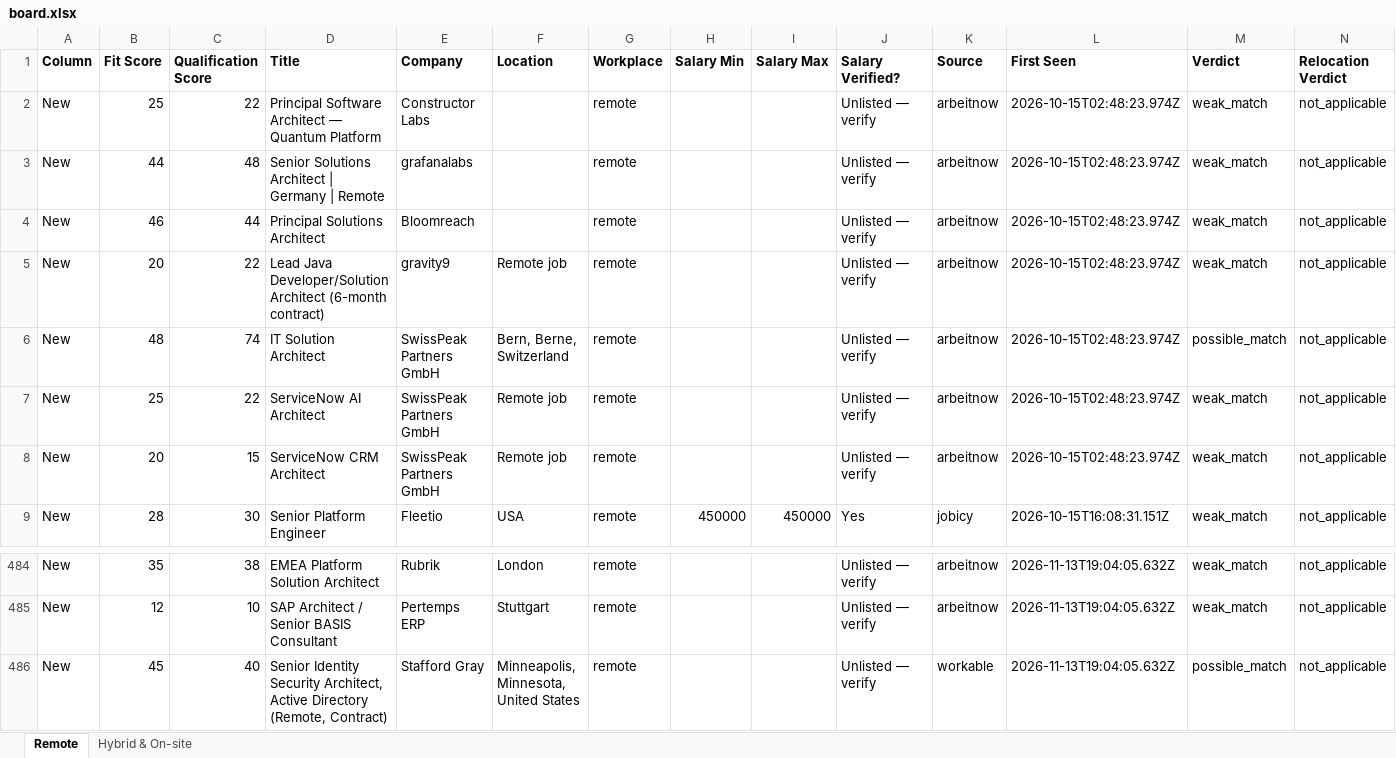
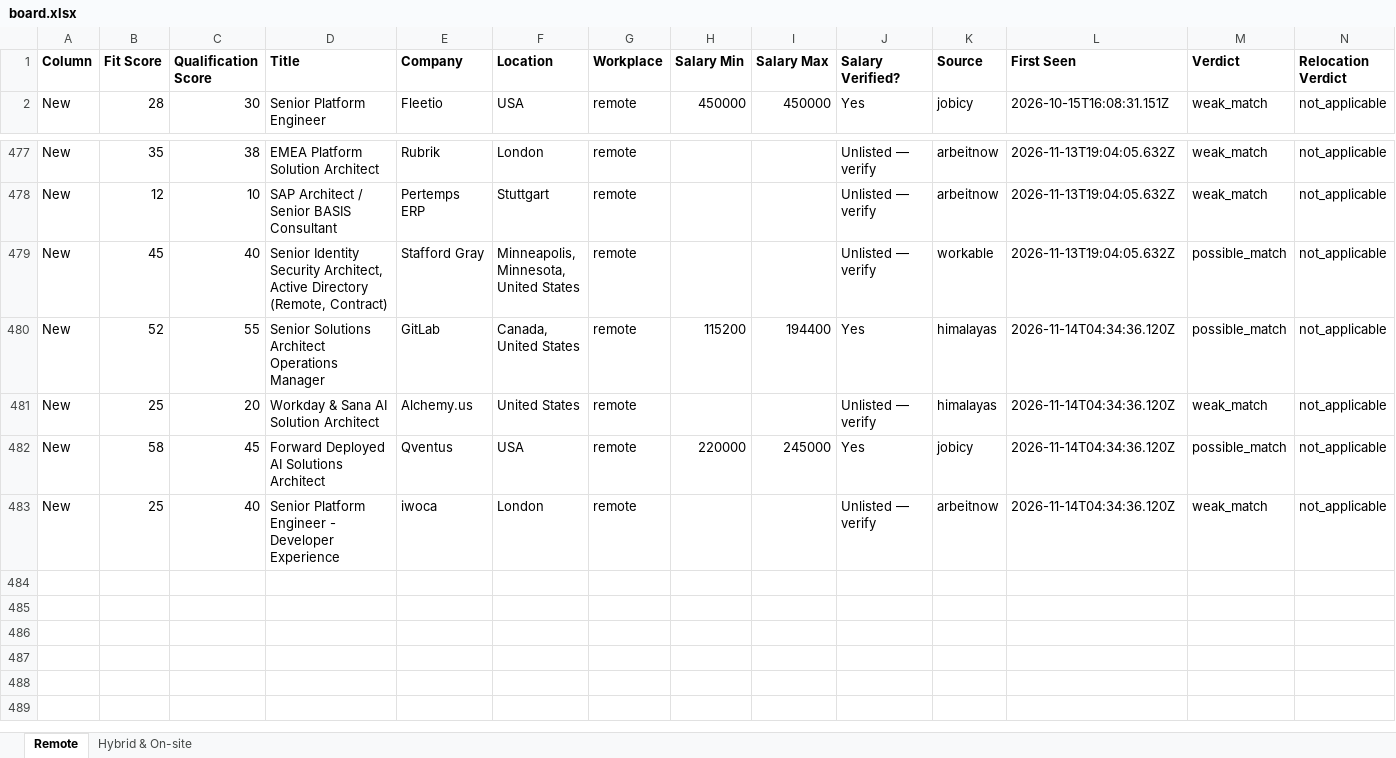
Before and after one commit to naijadamus/goodfela.com, an Excel workbook: hunt/board.xlsx, sheet Remote, drawn as a sheet; only a part is shown, gaps mark what is left out; values as stored, in another font and other column widths than the file's, no borders; removed rows and columns are numbered as before the commit, all else as after; rows hold the shown columns only; the diff names each change by its address in the sheet, - before the commit and + after, or states it on an @@ line.

```diff
--- a/hunt/board.xlsx (sheet Remote)
+++ b/hunt/board.xlsx (sheet Remote)
-row 2: New | 25 | 22 | Principal Software Architect — Quantum Platform | Constructor Labs |  | remote |  |  | Unlisted — verify | arbeitnow | 2026-10-15T02:48:23.974Z | weak_match | not_applicable
-row 3: New | 44 | 48 | Senior Solutions Architect | Germany | Remote | grafanalabs |  | remote |  |  | Unlisted — verify | arbeitnow | 2026-10-15T02:48:23.974Z | weak_match | not_applicable
-row 4: New | 46 | 44 | Principal Solutions Architect | Bloomreach |  | remote |  |  | Unlisted — verify | arbeitnow | 2026-10-15T02:48:23.974Z | weak_match | not_applicable
-row 5: New | 20 | 22 | Lead Java Developer/Solution Architect (6-month contract) | gravity9 | Remote job | remote |  |  | Unlisted — verify | arbeitnow | 2026-10-15T02:48:23.974Z | weak_match | not_applicable
-row 6: New | 48 | 74 | IT Solution Architect | SwissPeak Partners GmbH | Bern, Berne, Switzerland | remote |  |  | Unlisted — verify | arbeitnow | 2026-10-15T02:48:23.974Z | possible_match | not_applicable
-row 7: New | 25 | 22 | ServiceNow AI Architect | SwissPeak Partners GmbH | Remote job | remote |  |  | Unlisted — verify | arbeitnow | 2026-10-15T02:48:23.974Z | weak_match | not_applicable
-row 8: New | 20 | 15 | ServiceNow CRM Architect | SwissPeak Partners GmbH | Remote job | remote |  |  | Unlisted — verify | arbeitnow | 2026-10-15T02:48:23.974Z | weak_match | not_applicable
+row 480: New | 52 | 55 | Senior Solutions Architect Operations Manager | GitLab | Canada, United States | remote | 115200 | 194400 | Yes | himalayas | 2026-11-14T04:34:36.120Z | possible_match | not_applicable
+row 481: New | 25 | 20 | Workday & Sana AI Solution Architect | Alchemy.us | United States | remote |  |  | Unlisted — verify | himalayas | 2026-11-14T04:34:36.120Z | weak_match | not_applicable
+row 482: New | 58 | 45 | Forward Deployed AI Solutions Architect | Qventus | USA | remote | 220000 | 245000 | Yes | jobicy | 2026-11-14T04:34:36.120Z | possible_match | not_applicable
+row 483: New | 25 | 40 | Senior Platform Engineer - Developer Experience | iwoca | London | remote |  |  | Unlisted — verify | arbeitnow | 2026-11-14T04:34:36.120Z | weak_match | not_applicable
```
Also changed, not shown: sheet Hybrid & On-site, 1 other file.
